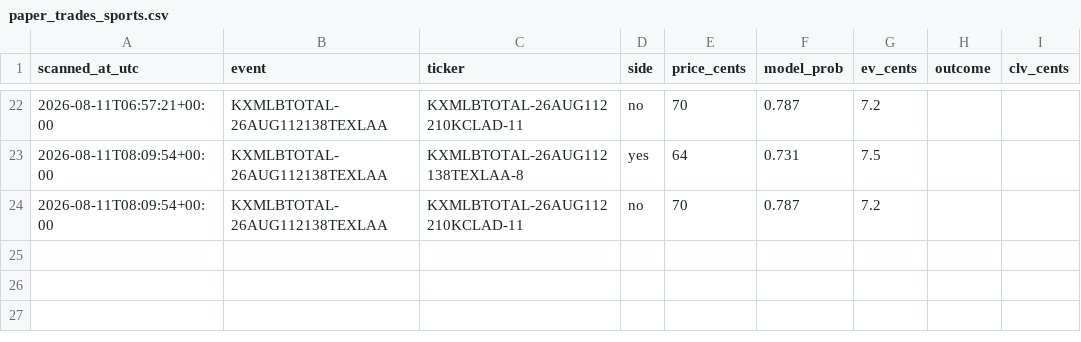
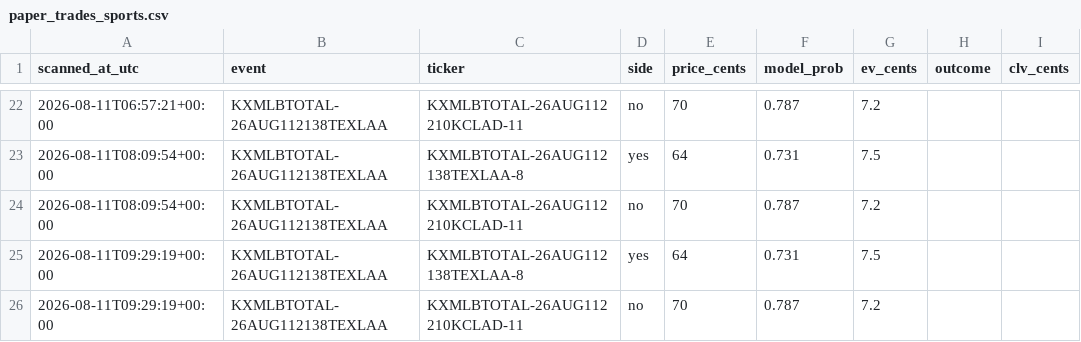
Before and after one commit to Jackhenry87/Prediction-Market-trading-bot, a CSV file: paper_trades_sports.csv, drawn as a sheet; only a part is shown, gaps mark what is left out; the diff names each change by its address in the sheet, - before the commit and + after, or states it on an @@ line.

```diff
--- a/paper_trades_sports.csv
+++ b/paper_trades_sports.csv
+row 25: 2026-08-11T09:29:19+00:00 | KXMLBTOTAL-26AUG112138TEXLAA | KXMLBTOTAL-26AUG112138TEXLAA-8 | yes | 64 | 0.731 | 7.5
+row 26: 2026-08-11T09:29:19+00:00 | KXMLBTOTAL-26AUG112138TEXLAA | KXMLBTOTAL-26AUG112210KCLAD-11 | no | 70 | 0.787 | 7.2
```
Also changed, not shown: clv_sports.csv, 2 other files.
